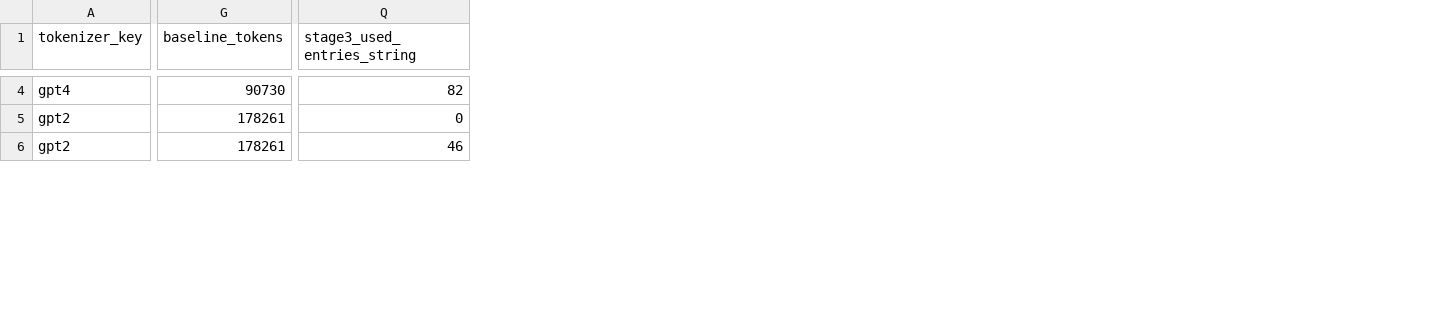
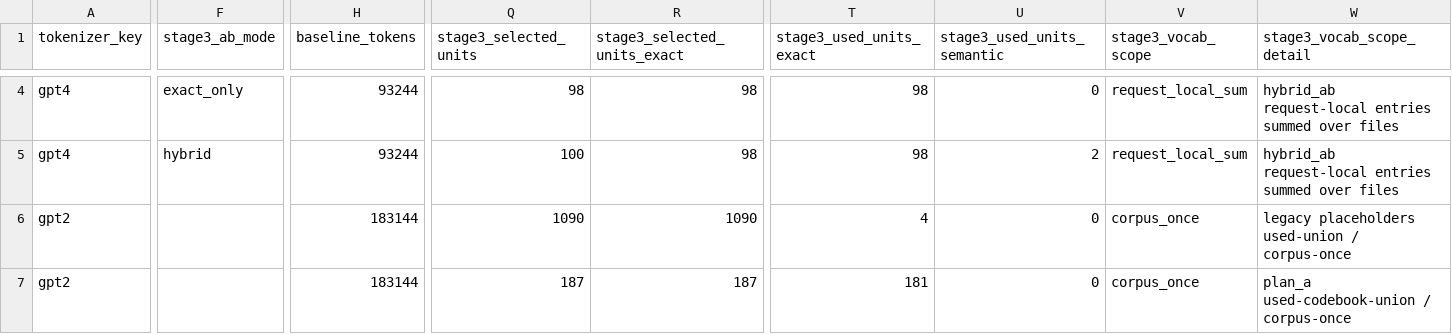
Before and after one commit to BluesOctopus/performance, a CSV file: entropy_tokenizer_v2/results/stage3_backend_comparison.csv, drawn as a sheet; only a part is shown, gaps mark what is left out; addresses are those after the commit; rows hold the shown columns only; the diff covers the shown part only; the diff names each change by its address in the sheet, - before the commit and + after, or states it on an @@ line.

```diff
--- a/entropy_tokenizer_v2/results/stage3_backend_comparison.csv
+++ b/entropy_tokenizer_v2/results/stage3_backend_comparison.csv
+column F (stage3_ab_mode), row 4: exact_only
+column Q (stage3_selected_units), row 4: 98; rows 6-7: 1090 | 187
+column R (stage3_selected_units_exact), row 4: 98; rows 6-7: 1090 | 187
+column T (stage3_used_units_exact), row 4: 98; rows 6-7: 4 | 181
+column V (stage3_vocab_scope), row 4: request_local_sum; rows 6-7: corpus_once | corpus_once
+column W (stage3_vocab_scope_detail), row 4: hybrid_ab request-local entries summed over files; rows 6-7: legacy placeholders used-union / corpus-once | plan_a used-codebook-union / corpus-once
-U1: stage3_used_entries_string
+U1: stage3_used_units_semantic
-H4 (baseline_tokens): 90730
+H4 (baseline_tokens): 93244
-U4 (stage3_used_units_semantic): 82
+U4 (stage3_used_units_semantic): 0
+row 5: gpt4 | hybrid | 93244 | 100 | 98 | 98 | 2 | request_local_sum | hybrid_ab request-local entries summed over files
-H6:H7 (baseline_tokens): 178261
+H6:H7 (baseline_tokens): 183144
-U7 (stage3_used_units_semantic): 46
+U7 (stage3_used_units_semantic): 0
```
Also changed, not shown: 56 edited cells elsewhere in this file, 50 other files.
